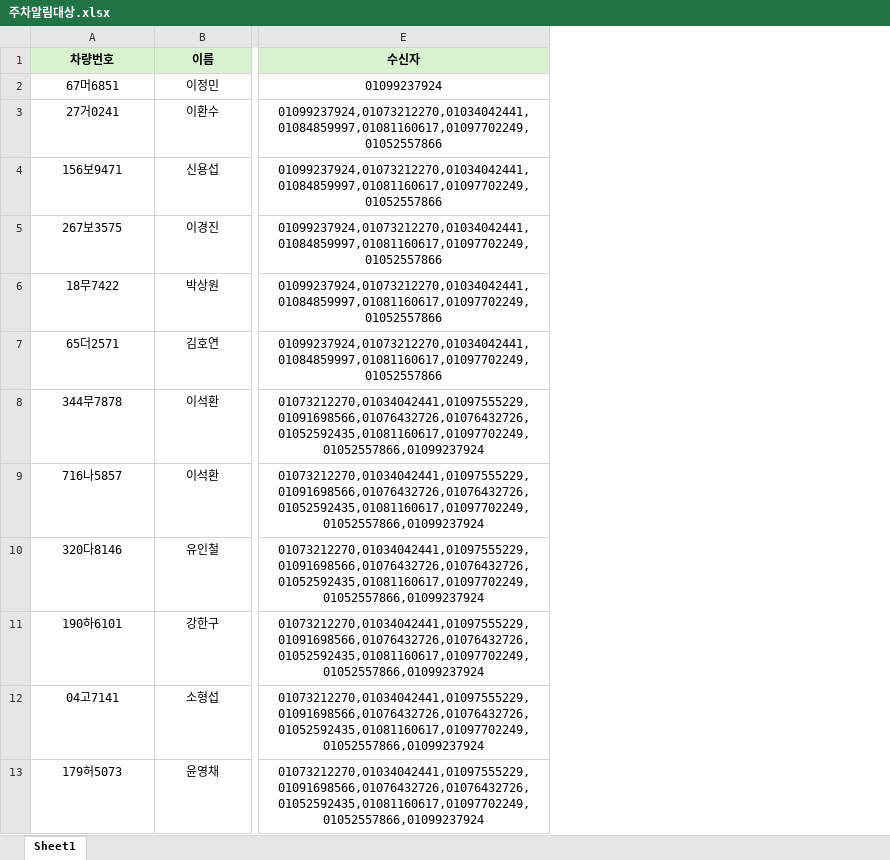
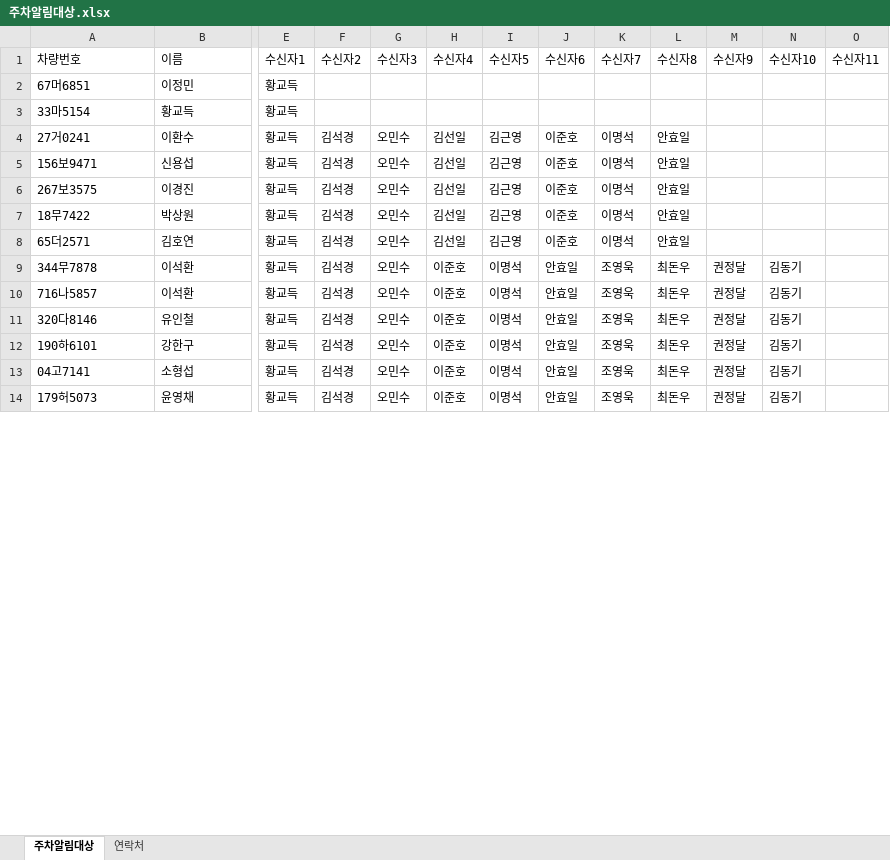
Before and after one commit to gd6522-prog/car-alert, an Excel workbook: 주차알림대상.xlsx, sheet 주차알림대상, drawn as a sheet; only a part is shown, gaps mark what is left out; values as stored, in another font and other column widths than the file's, no borders; removed rows and columns are numbered as before the commit, all else as after; rows hold the shown columns only; the diff covers the shown part only; the diff names each change by its address in the sheet, - before the commit and + after, or states it on an @@ line.

```diff
--- a/주차알림대상.xlsx (sheet 주차알림대상)
+++ b/주차알림대상.xlsx (sheet 주차알림대상)
-sheet tab: Sheet1
+sheet tab: 주차알림대상
+sheet tab: 연락처
-column E (수신자), rows 2-13: 01099237924 | 01099237924,01073212270,01034042441,01084859997,01081160617,01097702249,01052557866 | 01099237924,01073212270,01034042441,01084859997,01081160617,01097702249,01052557866 | 01099237924,01073212270,01034042441,01084859997,01081160617,01097702249,01052557866 | 01099237924,01073212270,01034042441,01084859997,01081160617,01097702249,01052557866 | 01099237924,01073212270,01034042441,01084859997,01081160617,01097702249,01052557866 | 01073212270,01034042441,01097555229,01091698566,01076432726,01076432726,01052592435,01081160617,01097702249,01052557866,01099237924 | 01073212270,01034042441,01097555229,01091698566,01076432726,01076432726,01052592435,01081160617,01097702249,01052557866,01099237924 | 01073212270,01034042441,01097555229,01091698566,01076432726,01076432726,01052592435,01081160617,01097702249,01052557866,01099237924 | 01073212270,01034042441,01097555229,01091698566,01076432726,01076432726,01052592435,01081160617,01097702249,01052557866,01099237924 | 01073212270,01034042441,01097555229,01091698566,01076432726,01076432726,01052592435,01081160617,01097702249,01052557866,01099237924 | 01073212270,01034042441,01097555229,01091698566,01076432726,01076432726,01052592435,01081160617,01097702249,01052557866,01099237924
+column E (수신자1), row 2: 황교득; rows 4-14: all 황교득
+column F (수신자2), rows 4-14: all 김석경
+column G (수신자3), rows 4-14: all 오민수
+column H (수신자4), rows 4-14: 김선일 | 김선일 | 김선일 | 김선일 | 김선일 | 이준호 | 이준호 | 이준호 | 이준호 | 이준호 | 이준호
+column I (수신자5), rows 4-14: 김근영 | 김근영 | 김근영 | 김근영 | 김근영 | 이명석 | 이명석 | 이명석 | 이명석 | 이명석 | 이명석
+column J (수신자6), rows 4-14: 이준호 | 이준호 | 이준호 | 이준호 | 이준호 | 안효일 | 안효일 | 안효일 | 안효일 | 안효일 | 안효일
+column K (수신자7), rows 4-14: 이명석 | 이명석 | 이명석 | 이명석 | 이명석 | 조영욱 | 조영욱 | 조영욱 | 조영욱 | 조영욱 | 조영욱
+column L (수신자8), rows 4-14: 안효일 | 안효일 | 안효일 | 안효일 | 안효일 | 최돈우 | 최돈우 | 최돈우 | 최돈우 | 최돈우 | 최돈우
+column M (수신자9), rows 9-14: all 권정달
+column N (수신자10), rows 9-14: all 김동기
+column O (수신자11), empty
-A1:B2 alignment: center
+A1:B2 alignment: left
@@ A1:B1 fill: #D9F2D0 → none, bold: on → off @@
+row 3: 33마5154 | 황교득 | 황교득
-A4:B14 alignment: center
+A4:B14 alignment: left
```
Also changed, not shown: cell formats elsewhere in this sheet, 1 other file.
